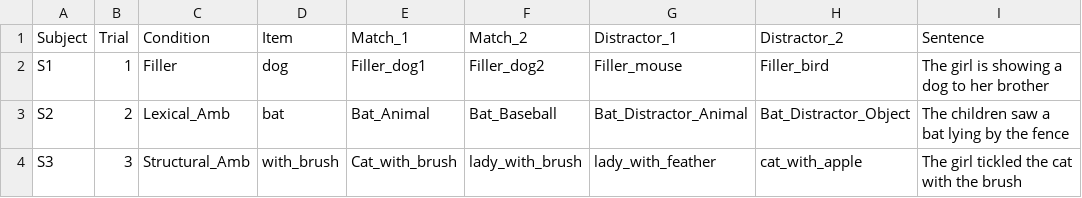
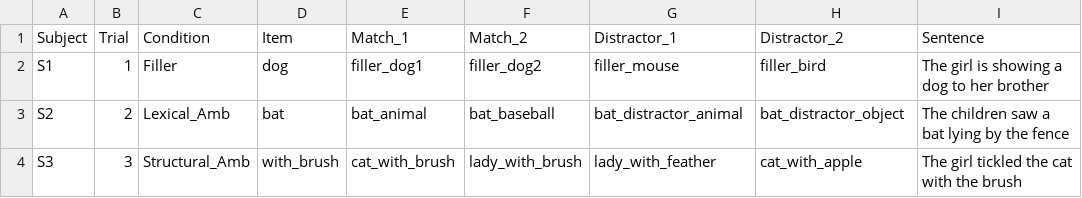
Before and after one commit to makvan22/SeniorD, a CSV file: app/src/main/res/raw/ambiguity_detection.csv, drawn as a sheet.

Commit message:
Updates amiguity name to match researcher inputs

```diff
--- a/app/src/main/res/raw/ambiguity_detection.csv
+++ b/app/src/main/res/raw/ambiguity_detection.csv
@@ -1,4 +1,4 @@
 Subject,Trial,Condition,Item,Match_1,Match_2,Distractor_1,Distractor_2,Sentence
-S1,1,Filler,dog,Filler_dog1,Filler_dog2,Filler_mouse,Filler_bird,The girl is showing a dog to her brother
-S2,2,Lexical_Amb,bat,Bat_Animal,Bat_Baseball,Bat_Distractor_Animal,Bat_Distractor_Object,The children saw a bat lying by the fence
-S3,3,Structural_Amb,with_brush,Cat_with_brush,lady_with_brush,lady_with_feather,cat_with_apple,The girl tickled the cat with the brush
+S1,1,Filler,dog,filler_dog1,filler_dog2,filler_mouse,filler_bird,The girl is showing a dog to her brother
+S2,2,Lexical_Amb,bat,bat_animal,bat_baseball,bat_distractor_animal,bat_distractor_object,The children saw a bat lying by the fence
+S3,3,Structural_Amb,with_brush,cat_with_brush,lady_with_brush,lady_with_feather,cat_with_apple,The girl tickled the cat with the brush
```
Also changed, not shown: 16 other files.
